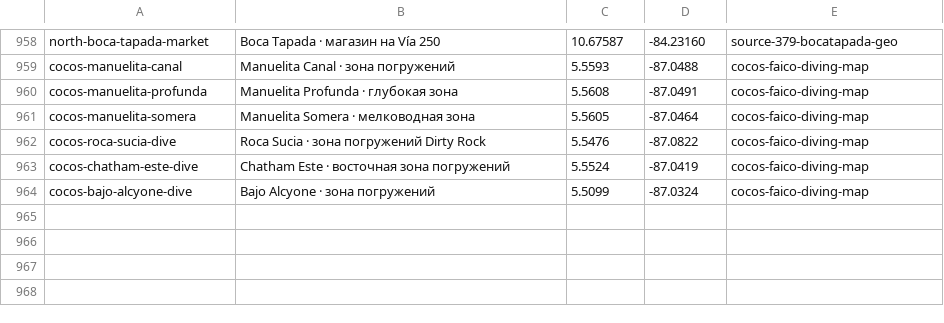
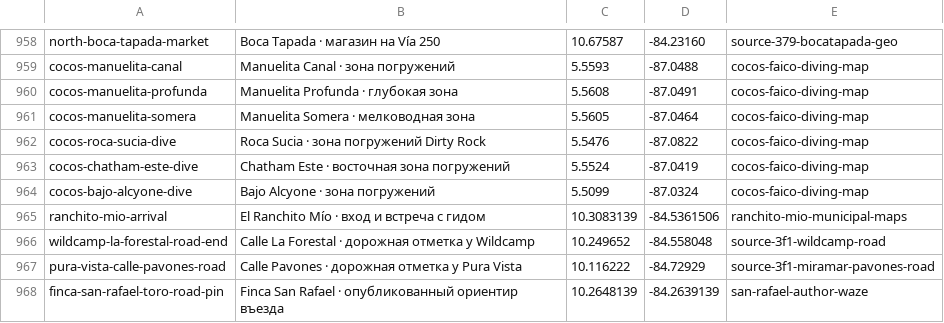
Before and after one commit to Paldd/costa-rica-travel-atlas, a TSV file: data/map-points.tsv, drawn as a sheet; only a part is shown, gaps mark what is left out.

```diff
--- a/data/map-points.tsv
+++ b/data/map-points.tsv
@@ -964 +964,5 @@ cocos-chatham-este-dive	Chatham Este · восточная зона погруж
 cocos-bajo-alcyone-dive	Bajo Alcyone · зона погружений	5.5099	-87.0324	cocos-faico-diving-map
+ranchito-mio-arrival	El Ranchito Mío · вход и встреча с гидом	10.3083139	-84.5361506	ranchito-mio-municipal-maps
+wildcamp-la-forestal-road-end	Calle La Forestal · дорожная отметка у Wildcamp	10.249652	-84.558048	source-3f1-wildcamp-road
+pura-vista-calle-pavones-road	Calle Pavones · дорожная отметка у Pura Vista	10.116222	-84.72929	source-3f1-miramar-pavones-road
+finca-san-rafael-toro-road-pin	Finca San Rafael · опубликованный ориентир въезда	10.2648139	-84.2639139	san-rafael-author-waze
```
Also changed, not shown: data/checks.tsv, 22 other files.
